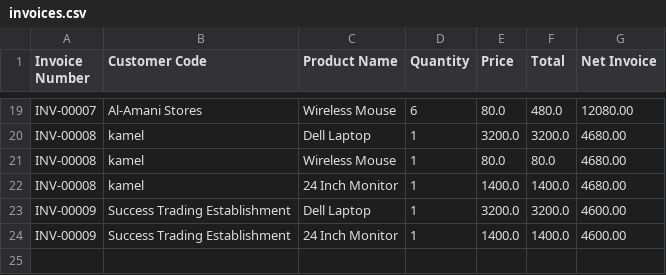
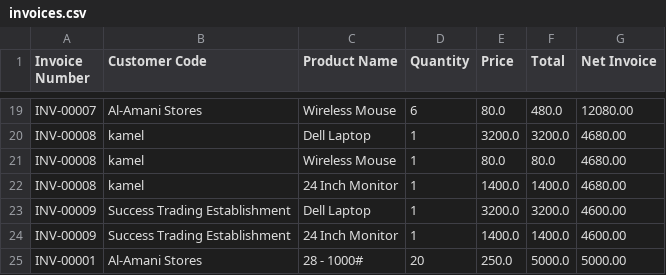
Before and after one commit to kamel-l/ERP-Simple, a CSV file: invoices.csv, drawn as a sheet; only a part is shown, gaps mark what is left out; the diff names each change by its address in the sheet, - before the commit and + after, or states it on an @@ line.

```diff
--- a/invoices.csv
+++ b/invoices.csv
+row 25: INV-00001 | Al-Amani Stores | 28 - 1000# | 20 | 250.0 | 5000.0 | 5000.00
```
Also changed, not shown: 2 other files.
